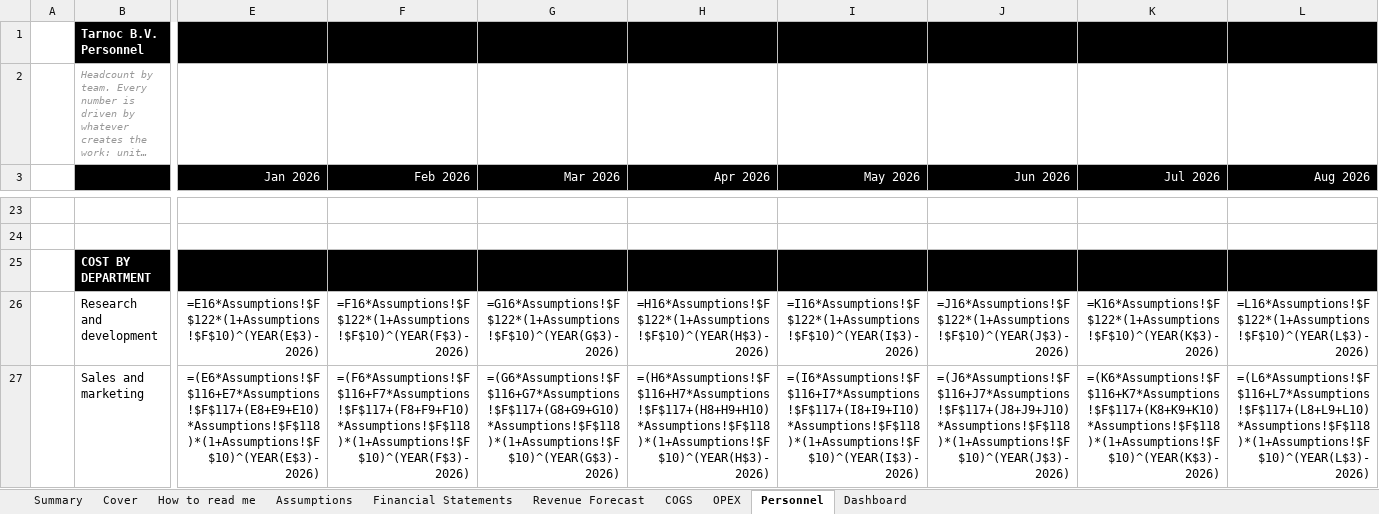
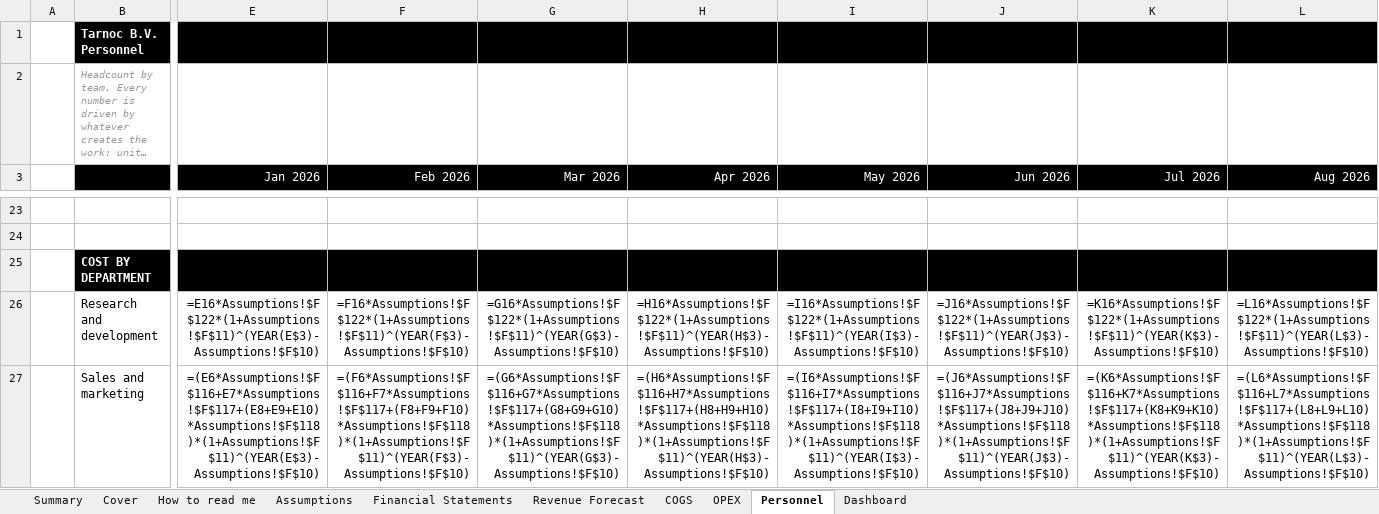
Before and after one commit to SMDevolute/financial-models, an Excel workbook: models/Tarnoc_v2_2026-09-07.xlsx, sheet Personnel, drawn as a sheet; only a part is shown, gaps mark what is left out; long unchanged cells end in …; values as stored, in another font and other column widths than the file's, no borders; formulas without a stored value are shown as written; the diff covers the shown part only; the diff names each change by its address in the sheet, - before the commit and + after, or states it on an @@ line.

```diff
--- a/models/Tarnoc_v2_2026-09-07.xlsx (sheet Personnel)
+++ b/models/Tarnoc_v2_2026-09-07.xlsx (sheet Personnel)
-E26 (Jan 2026): =E16*Assumptions!$F$122*(1+Assumptions!$F$10)^(YEAR(E$3)-2026)
+E26 (Jan 2026): =E16*Assumptions!$F$122*(1+Assumptions!$F$11)^(YEAR(E$3)-Assumptions!$F$10)
-F26 (Feb 2026): =F16*Assumptions!$F$122*(1+Assumptions!$F$10)^(YEAR(F$3)-2026)
+F26 (Feb 2026): =F16*Assumptions!$F$122*(1+Assumptions!$F$11)^(YEAR(F$3)-Assumptions!$F$10)
-G26 (Mar 2026): =G16*Assumptions!$F$122*(1+Assumptions!$F$10)^(YEAR(G$3)-2026)
+G26 (Mar 2026): =G16*Assumptions!$F$122*(1+Assumptions!$F$11)^(YEAR(G$3)-Assumptions!$F$10)
-H26 (Apr 2026): =H16*Assumptions!$F$122*(1+Assumptions!$F$10)^(YEAR(H$3)-2026)
+H26 (Apr 2026): =H16*Assumptions!$F$122*(1+Assumptions!$F$11)^(YEAR(H$3)-Assumptions!$F$10)
-I26 (May 2026): =I16*Assumptions!$F$122*(1+Assumptions!$F$10)^(YEAR(I$3)-2026)
+I26 (May 2026): =I16*Assumptions!$F$122*(1+Assumptions!$F$11)^(YEAR(I$3)-Assumptions!$F$10)
-J26 (Jun 2026): =J16*Assumptions!$F$122*(1+Assumptions!$F$10)^(YEAR(J$3)-2026)
+J26 (Jun 2026): =J16*Assumptions!$F$122*(1+Assumptions!$F$11)^(YEAR(J$3)-Assumptions!$F$10)
-K26 (Jul 2026): =K16*Assumptions!$F$122*(1+Assumptions!$F$10)^(YEAR(K$3)-2026)
+K26 (Jul 2026): =K16*Assumptions!$F$122*(1+Assumptions!$F$11)^(YEAR(K$3)-Assumptions!$F$10)
-L26 (Aug 2026): =L16*Assumptions!$F$122*(1+Assumptions!$F$10)^(YEAR(L$3)-2026)
+L26 (Aug 2026): =L16*Assumptions!$F$122*(1+Assumptions!$F$11)^(YEAR(L$3)-Assumptions!$F$10)
-E27 (Jan 2026): =(E6*Assumptions!$F$116+E7*Assumptions!$F$117+(E8+E9+E10)*Assumptions!$F$118)*(1+Assumptions!$F$10)^(YEAR(E$3)-2026)
+E27 (Jan 2026): =(E6*Assumptions!$F$116+E7*Assumptions!$F$117+(E8+E9+E10)*Assumptions!$F$118)*(1+Assumptions!$F$11)^(YEAR(E$3)-Assumptions!$F$10)
-F27 (Feb 2026): =(F6*Assumptions!$F$116+F7*Assumptions!$F$117+(F8+F9+F10)*Assumptions!$F$118)*(1+Assumptions!$F$10)^(YEAR(F$3)-2026)
+F27 (Feb 2026): =(F6*Assumptions!$F$116+F7*Assumptions!$F$117+(F8+F9+F10)*Assumptions!$F$118)*(1+Assumptions!$F$11)^(YEAR(F$3)-Assumptions!$F$10)
-G27 (Mar 2026): =(G6*Assumptions!$F$116+G7*Assumptions!$F$117+(G8+G9+G10)*Assumptions!$F$118)*(1+Assumptions!$F$10)^(YEAR(G$3)-2026)
+G27 (Mar 2026): =(G6*Assumptions!$F$116+G7*Assumptions!$F$117+(G8+G9+G10)*Assumptions!$F$118)*(1+Assumptions!$F$11)^(YEAR(G$3)-Assumptions!$F$10)
-H27 (Apr 2026): =(H6*Assumptions!$F$116+H7*Assumptions!$F$117+(H8+H9+H10)*Assumptions!$F$118)*(1+Assumptions!$F$10)^(YEAR(H$3)-2026)
+H27 (Apr 2026): =(H6*Assumptions!$F$116+H7*Assumptions!$F$117+(H8+H9+H10)*Assumptions!$F$118)*(1+Assumptions!$F$11)^(YEAR(H$3)-Assumptions!$F$10)
-I27 (May 2026): =(I6*Assumptions!$F$116+I7*Assumptions!$F$117+(I8+I9+I10)*Assumptions!$F$118)*(1+Assumptions!$F$10)^(YEAR(I$3)-2026)
+I27 (May 2026): =(I6*Assumptions!$F$116+I7*Assumptions!$F$117+(I8+I9+I10)*Assumptions!$F$118)*(1+Assumptions!$F$11)^(YEAR(I$3)-Assumptions!$F$10)
-J27 (Jun 2026): =(J6*Assumptions!$F$116+J7*Assumptions!$F$117+(J8+J9+J10)*Assumptions!$F$118)*(1+Assumptions!$F$10)^(YEAR(J$3)-2026)
+J27 (Jun 2026): =(J6*Assumptions!$F$116+J7*Assumptions!$F$117+(J8+J9+J10)*Assumptions!$F$118)*(1+Assumptions!$F$11)^(YEAR(J$3)-Assumptions!$F$10)
-K27 (Jul 2026): =(K6*Assumptions!$F$116+K7*Assumptions!$F$117+(K8+K9+K10)*Assumptions!$F$118)*(1+Assumptions!$F$10)^(YEAR(K$3)-2026)
+K27 (Jul 2026): =(K6*Assumptions!$F$116+K7*Assumptions!$F$117+(K8+K9+K10)*Assumptions!$F$118)*(1+Assumptions!$F$11)^(YEAR(K$3)-Assumptions!$F$10)
-L27 (Aug 2026): =(L6*Assumptions!$F$116+L7*Assumptions!$F$117+(L8+L9+L10)*Assumptions!$F$118)*(1+Assumptions!$F$10)^(YEAR(L$3)-2026)
+L27 (Aug 2026): =(L6*Assumptions!$F$116+L7*Assumptions!$F$117+(L8+L9+L10)*Assumptions!$F$118)*(1+Assumptions!$F$11)^(YEAR(L$3)-Assumptions!$F$10)
```
Also changed, not shown: 170 edited cells elsewhere in this sheet, sheet OPEX, sheet Financial Statements, sheet Revenue Forecast, sheet COGS, sheet Dashboard, sheet Assumptions, 2 more sheets, 5 other files.
